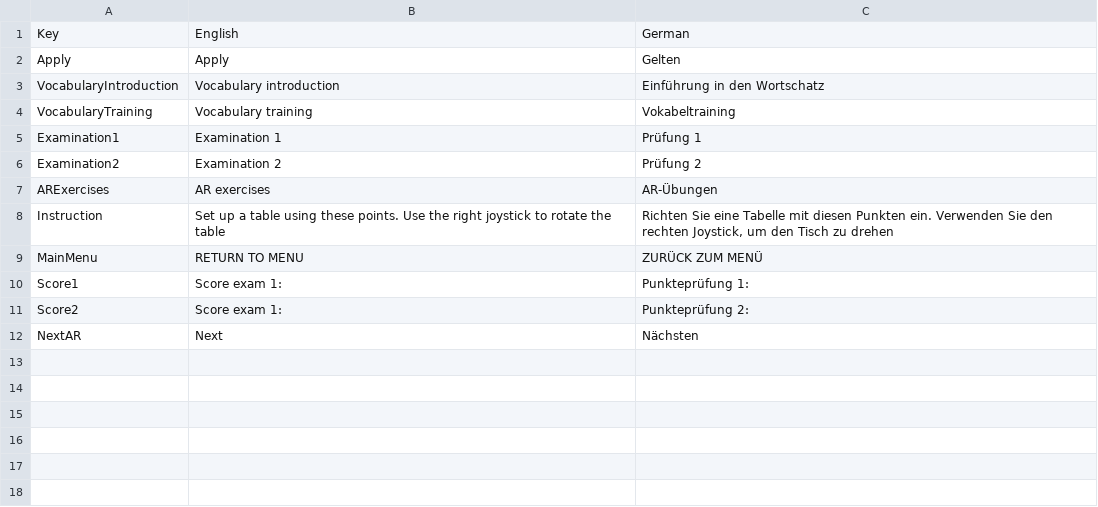
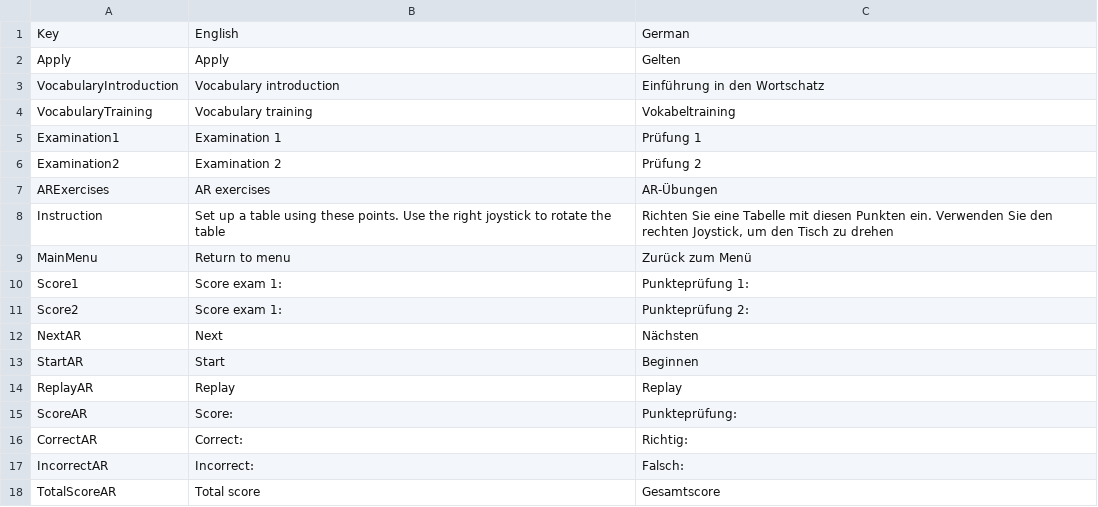
Before and after one commit to XRINTAMT/DR_FLEMP, a CSV file: Assets/Resources/Localization/ArScene.csv, drawn as a sheet.

```diff
--- a/Assets/Resources/Localization/ArScene.csv
+++ b/Assets/Resources/Localization/ArScene.csv
@@ -8,3 +8,3 @@ ARExercises,AR exercises,AR-Übungen
 Instruction,Set up a table using these points. Use the right joystick to rotate the table,"Richten Sie eine Tabelle mit diesen Punkten ein. Verwenden Sie den rechten Joystick, um den Tisch zu drehen"
-MainMenu,RETURN TO MENU,ZURÜCK ZUM MENÜ
+MainMenu,Return to menu,Zurück zum Menü
 Score1,Score exam 1:,Punkteprüfung 1:
@@ -12 +12,7 @@ Score2,Score exam 1:,Punkteprüfung 2:
 NextAR,Next,Nächsten
+StartAR,Start,Beginnen
+ReplayAR,Replay,Replay
+ScoreAR,Score:,Punkteprüfung:
+CorrectAR,Correct:,Richtig:
+IncorrectAR,Incorrect:,Falsch:
+TotalScoreAR,Total score,Gesamtscore
```
Also changed, not shown: Assets/Resources/Localization/DTNET-Tutorial-Demo.csv, Assets/Resources/Localization/Doors.csv, 21 other files.
